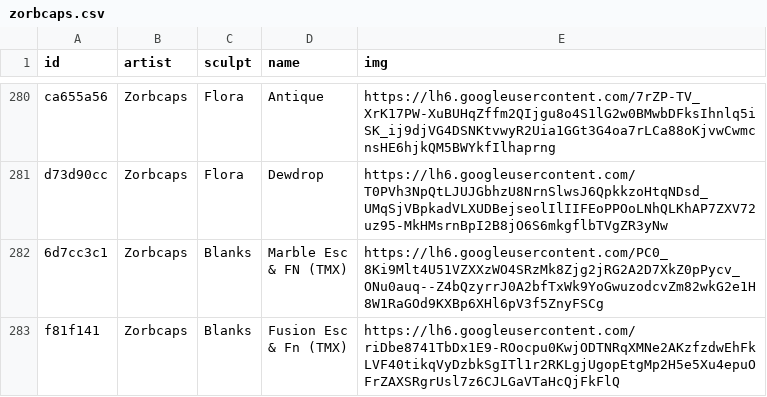
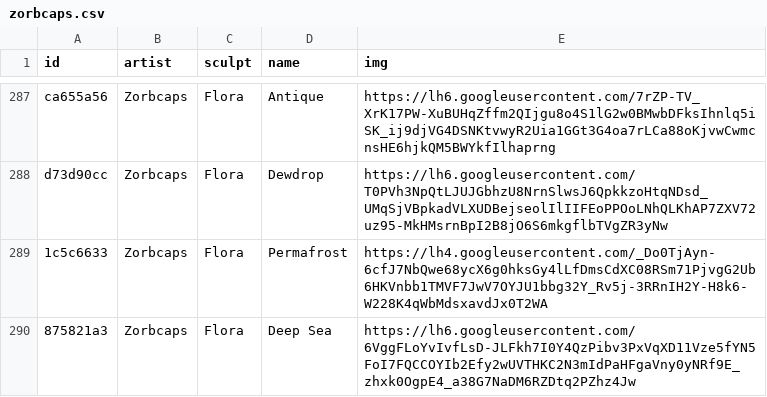
Before and after one commit to keycap-archivist/database, a CSV file: db/zorbcaps.csv, drawn as a sheet; only a part is shown, gaps mark what is left out; the shorter side is filled out with more unchanged rows; the diff covers the shown part only; the diff names each change by its address in the sheet, - before the commit and + after, or states it on an @@ line.

```diff
--- a/db/zorbcaps.csv
+++ b/db/zorbcaps.csv
+row 289: 1c5c6633 | Zorbcaps | Flora | Permafrost | https://lh4.googleusercontent.com/_Do0TjAyn-6cfJ7NbQwe68ycX6g0hksGy4lLfDmsCdXC08RSm71PjvgG2Ub6HKVnbb1TMVF7JwV7OYJU1bbg32Y_Rv5j-3RRnIH2Y-H8k6-W228K4qWbMdsxavdJx0T2WA
+row 290: 875821a3 | Zorbcaps | Flora | Deep Sea | https://lh6.googleusercontent.com/6VggFLoYvIvfLsD-JLFkh7I0Y4QzPibv3PxVqXD11Vze5fYN5FoI7FQCCOYIb2Efy2wUVTHKC2N3mIdPaHFgaVny0yNRf9E_zhxk0OgpE4_a38G7NaDM6RZDtq2PZhz4Jw
```
Also changed, not shown: 9 added rows elsewhere in this file, db/crystal-pieces.csv, db/cysm.csv, 21 other files.
